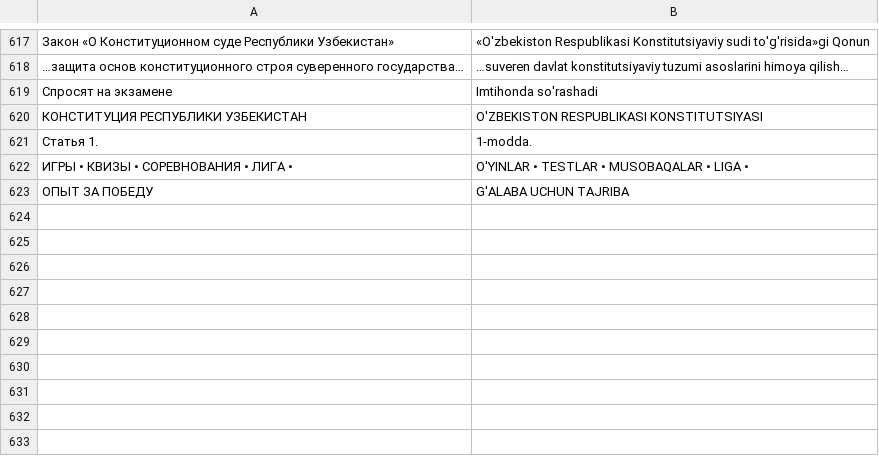
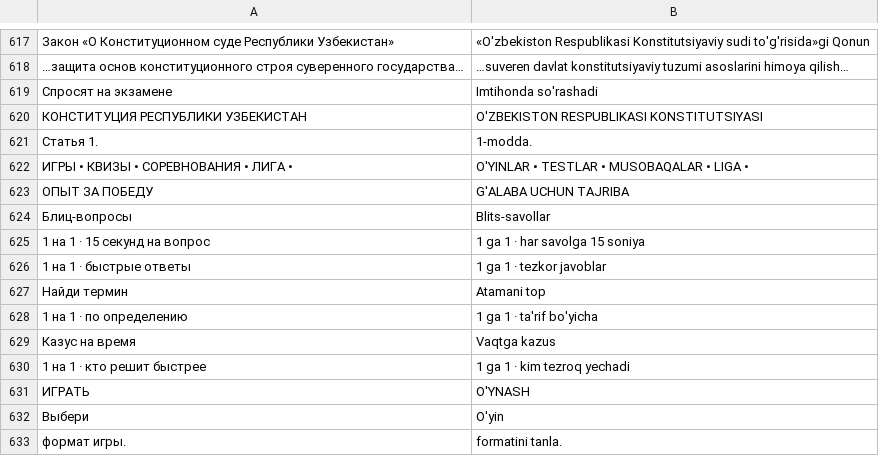
Before and after one commit to swensi17/veoskill-promo, a TSV file: tools/i18n/uz.tsv, drawn as a sheet; only a part is shown, gaps mark what is left out; the diff names each change by its address in the sheet, - before the commit and + after, or states it on an @@ line.

```diff
--- a/tools/i18n/uz.tsv
+++ b/tools/i18n/uz.tsv
+row 624: Блиц-вопросы | Blits-savollar
+row 625: 1 на 1 · 15 секунд на вопрос | 1 ga 1 · har savolga 15 soniya
+row 626: 1 на 1 · быстрые ответы | 1 ga 1 · tezkor javoblar
+row 627: Найди термин | Atamani top
+row 628: 1 на 1 · по определению | 1 ga 1 · ta'rif bo'yicha
+row 629: Казус на время | Vaqtga kazus
+row 630: 1 на 1 · кто решит быстрее | 1 ga 1 · kim tezroq yechadi
+row 631: ИГРАТЬ | O'YNASH
+row 632: Выбери | O'yin
+row 633: формат игры. | formatini tanla.
```
Also changed, not shown: 2 other files.
